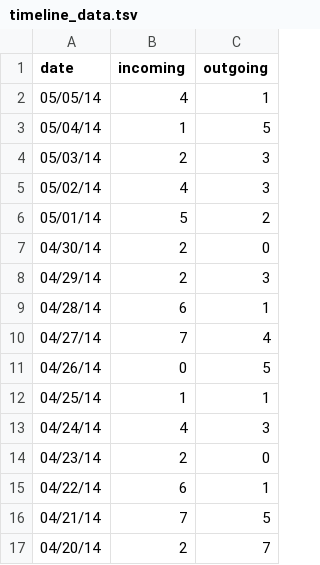
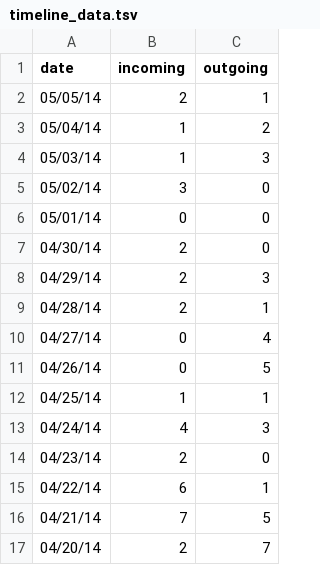
Before and after one commit to yeaseulkim/MailPlus, a TSV file: js/timeline_data.tsv, drawn as a sheet; only a part is shown.

Commit message:
Update timeline_data.tsv

```diff
--- a/js/timeline_data.tsv
+++ b/js/timeline_data.tsv
@@ -1,11 +1,11 @@
 date	incoming	outgoing
-05/05/14	4	1
-05/04/14	1	5
-05/03/14	2	3
-05/02/14	4	3
-05/01/14	5	2
+05/05/14	2	1
+05/04/14	1	2
+05/03/14	1	3
+05/02/14	3	0
+05/01/14	0	0
 04/30/14	2	0
 04/29/14	2	3
-04/28/14	6	1
-04/27/14	7	4
+04/28/14	2	1
+04/27/14	0	4
 04/26/14	0	5
```
